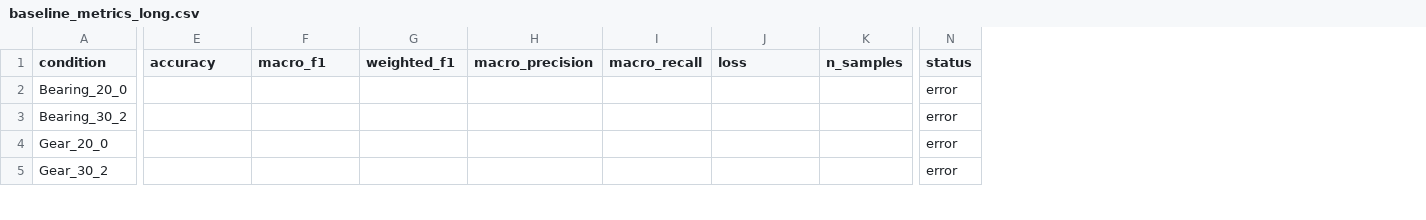
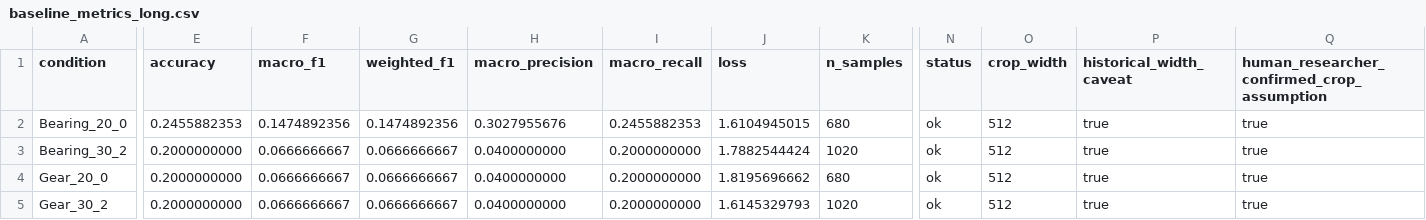
Before and after one commit to mu9enn/gearbox, a CSV file: reports/paper_evidence/baseline_metrics/baseline_metrics_long.csv, drawn as a sheet; only a part is shown, gaps mark what is left out; the diff covers the shown part only; the diff names each change by its address in the sheet, - before the commit and + after, or states it on an @@ line.

Commit message:
finalize paper evidence package

```diff
--- a/reports/paper_evidence/baseline_metrics/baseline_metrics_long.csv
+++ b/reports/paper_evidence/baseline_metrics/baseline_metrics_long.csv
+column O (crop_width), rows 2-5: all 512
+column P (historical_width_caveat), rows 2-5: all true
+column Q, rows 1-5: human_researcher_confirmed_crop_assumption | true | true | true | true
-E2 (accuracy): (empty)
+E2 (accuracy): 0.2455882353
-F2 (macro_f1): (empty)
+F2 (macro_f1): 0.1474892356
-G2 (weighted_f1): (empty)
+G2 (weighted_f1): 0.1474892356
-H2 (macro_precision): (empty)
+H2 (macro_precision): 0.3027955676
-I2 (macro_recall): (empty)
+I2 (macro_recall): 0.2455882353
-J2 (loss): (empty)
+J2 (loss): 1.6104945015
-K2 (n_samples): (empty)
+K2 (n_samples): 680
-N2:N5 (status): error
+N2:N5 (status): ok
-E3:E5 (accuracy): (empty)
+E3:E5 (accuracy): 0.2000000000
-F3:F5 (macro_f1): (empty)
+F3:F5 (macro_f1): 0.0666666667
-G3:G5 (weighted_f1): (empty)
+G3:G5 (weighted_f1): 0.0666666667
-H3:H5 (macro_precision): (empty)
+H3:H5 (macro_precision): 0.0400000000
-I3:I5 (macro_recall): (empty)
+I3:I5 (macro_recall): 0.2000000000
-J3 (loss): (empty)
+J3 (loss): 1.7882544424
-K3 (n_samples): (empty)
+K3 (n_samples): 1020
-J4 (loss): (empty)
+J4 (loss): 1.8195696662
-K4 (n_samples): (empty)
+K4 (n_samples): 680
-J5 (loss): (empty)
+J5 (loss): 1.6145329793
-K5 (n_samples): (empty)
+K5 (n_samples): 1020
```
Also changed, not shown: 148 edited cells elsewhere in this file, reports/paper_evidence/paper_asset_manifest.csv, reports/paper_evidence/paper_core_tables_figures_plan.csv, 20 other files.
